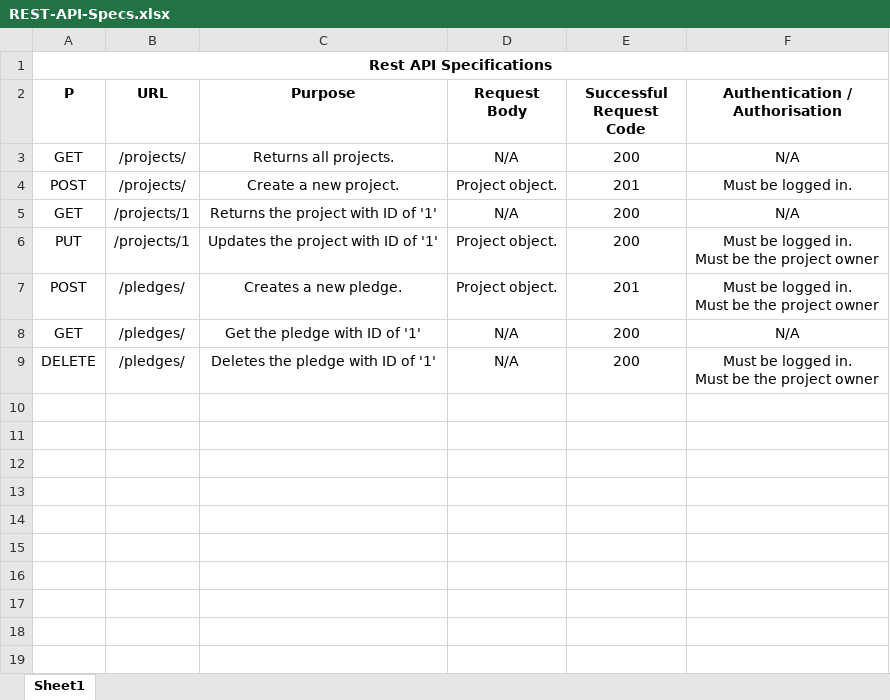
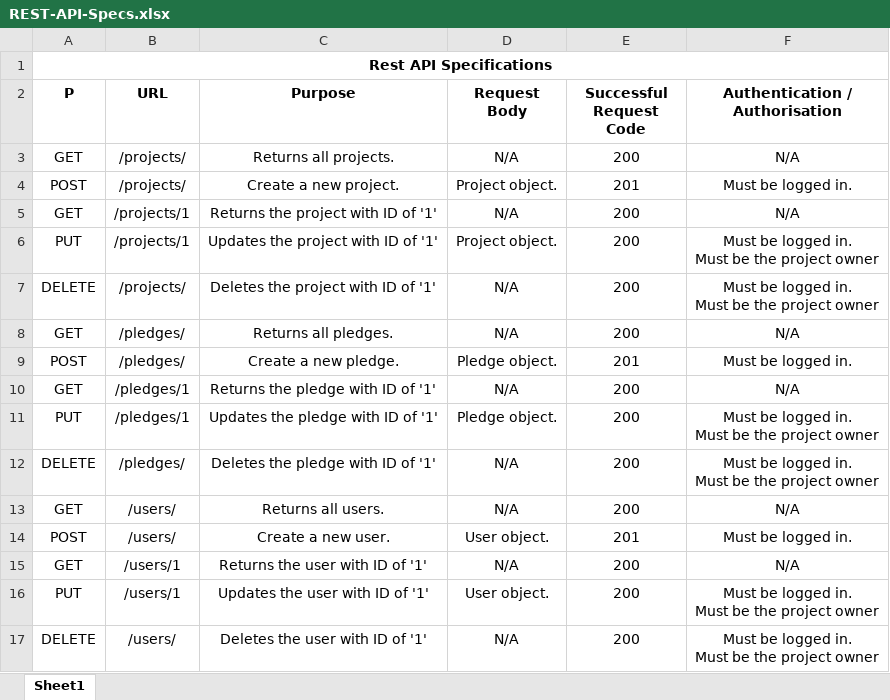
Before and after one commit to pauline-segi/DRF_project, an Excel workbook: REST-API-Specs.xlsx, sheet Sheet1, drawn as a sheet; values as stored, in another font and other column widths than the file's, no borders; addresses are those after the commit; ↵ is a line break in a cell; the diff names each change by its address in the sheet, - before the commit and + after, or states it on an @@ line.

Commit message:
updated my readme for the project

```diff
--- a/REST-API-Specs.xlsx (sheet Sheet1)
+++ b/REST-API-Specs.xlsx (sheet Sheet1)
+row 7: DELETE | /projects/ | Deletes the project with ID of '1' | N/A | 200 | Must be logged in. ↵ Must be the project owner
+row 8: GET | /pledges/ | Returns all pledges. | N/A | 200 | N/A
-C9 (Purpose): Creates a new pledge.
+C9 (Purpose): Create a new pledge.
-D9 (Request Body): Project object.
+D9 (Request Body): Pledge object.
-F9 (Authentication / Authorisation): Must be logged in. ↵ Must be the project owner
+F9 (Authentication / Authorisation): Must be logged in.
-B10 (URL): /pledges/
+B10 (URL): /pledges/1
-C10 (Purpose): Get the pledge with ID of '1'
+C10 (Purpose): Returns the pledge with ID of '1'
+row 11: PUT | /pledges/1 | Updates the pledge with ID of '1' | Pledge object. | 200 | Must be logged in. ↵ Must be the project owner
+row 13: GET | /users/ | Returns all users. | N/A | 200 | N/A
+row 14: POST | /users/ | Create a new user. | User object. | 201 | Must be logged in.
+row 15: GET | /users/1 | Returns the user with ID of '1' | N/A | 200 | N/A
+row 16: PUT | /users/1 | Updates the user with ID of '1' | User object. | 200 | Must be logged in. ↵ Must be the project owner
+row 17: DELETE | /users/ | Deletes the user with ID of '1' | N/A | 200 | Must be logged in. ↵ Must be the project owner
```
Also changed, not shown: 1 other file.
